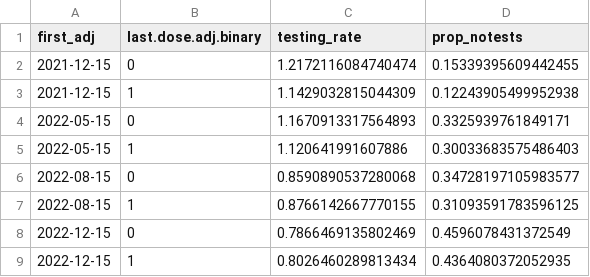
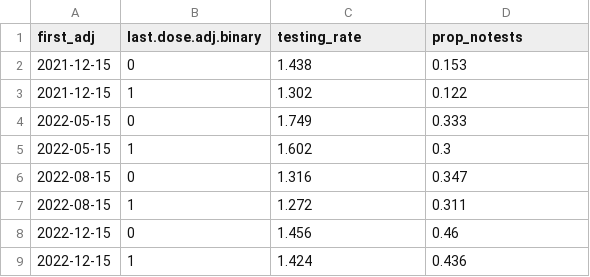
Before and after one commit to sophttan/leaky-covid, a CSV file: tables/testing_descriptive.csv, drawn as a sheet.

```diff
--- a/tables/testing_descriptive.csv
+++ b/tables/testing_descriptive.csv
@@ -1,9 +1,9 @@
 first_adj,last.dose.adj.binary,testing_rate,prop_notests
-2021-12-15,0,1.2172116084740474,0.15339395609442455
-2021-12-15,1,1.1429032815044309,0.12243905499952938
-2022-05-15,0,1.1670913317564893,0.3325939761849171
-2022-05-15,1,1.120641991607886,0.30033683575486403
-2022-08-15,0,0.8590890537280068,0.34728197105983577
-2022-08-15,1,0.8766142667770155,0.31093591783596125
-2022-12-15,0,0.7866469135802469,0.4596078431372549
-2022-12-15,1,0.8026460289813434,0.4364080372052935
+2021-12-15,0,1.438,0.153
+2021-12-15,1,1.302,0.122
+2022-05-15,0,1.749,0.333
+2022-05-15,1,1.602,0.3
+2022-08-15,0,1.316,0.347
+2022-08-15,1,1.272,0.311
+2022-12-15,0,1.456,0.46
+2022-12-15,1,1.424,0.436
```
Also changed, not shown: 1 other file.
